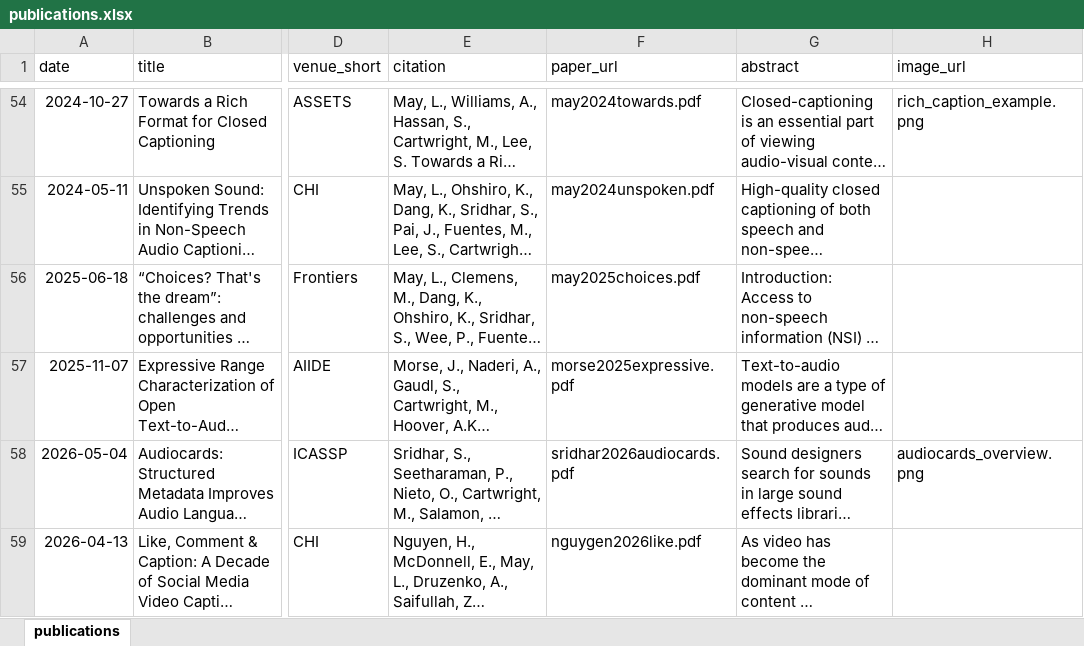
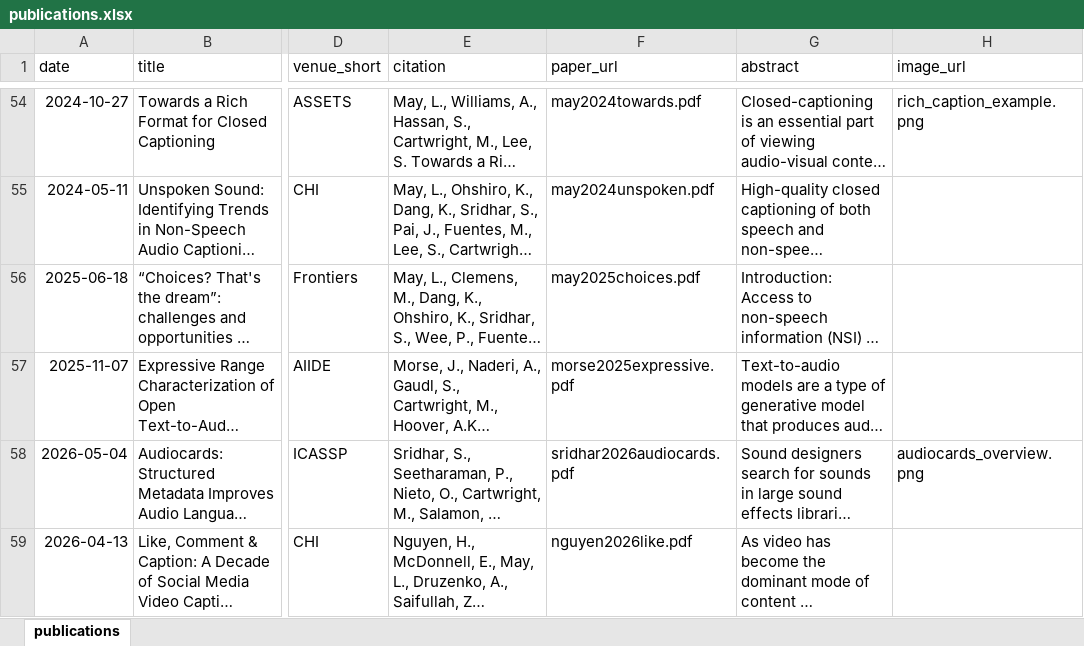
Before and after one commit to sinc-laboratory/sinc-laboratory.github.io, an Excel workbook: markdown_generator/publications.xlsx, sheet publications, drawn as a sheet; only a part is shown, gaps mark what is left out; long unchanged cells end in …; values as stored, in another font and other column widths than the file's, no borders; the diff names each change by its address in the sheet, - before the commit and + after, or states it on an @@ line.

Commit message:
Fixed naming error in nguyen2026like

```diff
--- a/markdown_generator/publications.xlsx (sheet publications)
+++ b/markdown_generator/publications.xlsx (sheet publications)
-F59 (paper_url): nguygen2026like.pdf
+F59 (paper_url): nguyen2026like.pdf
```
Also changed, not shown: 1 other file.
